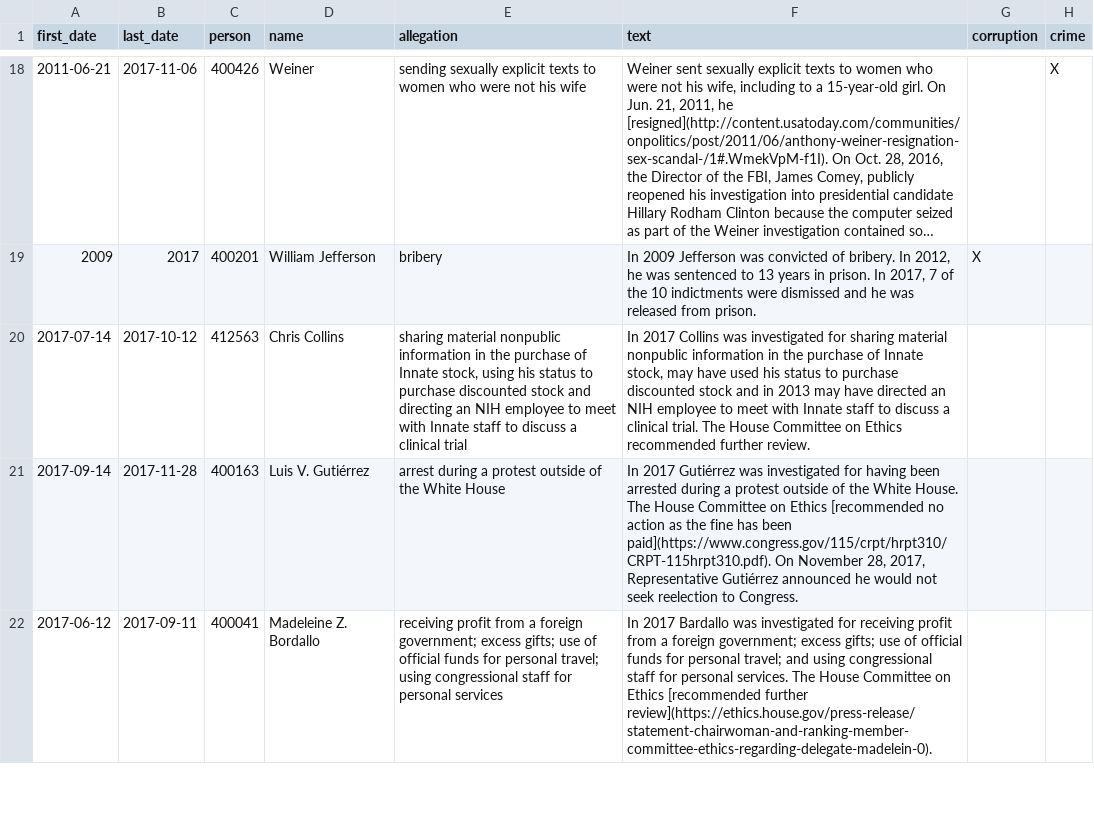
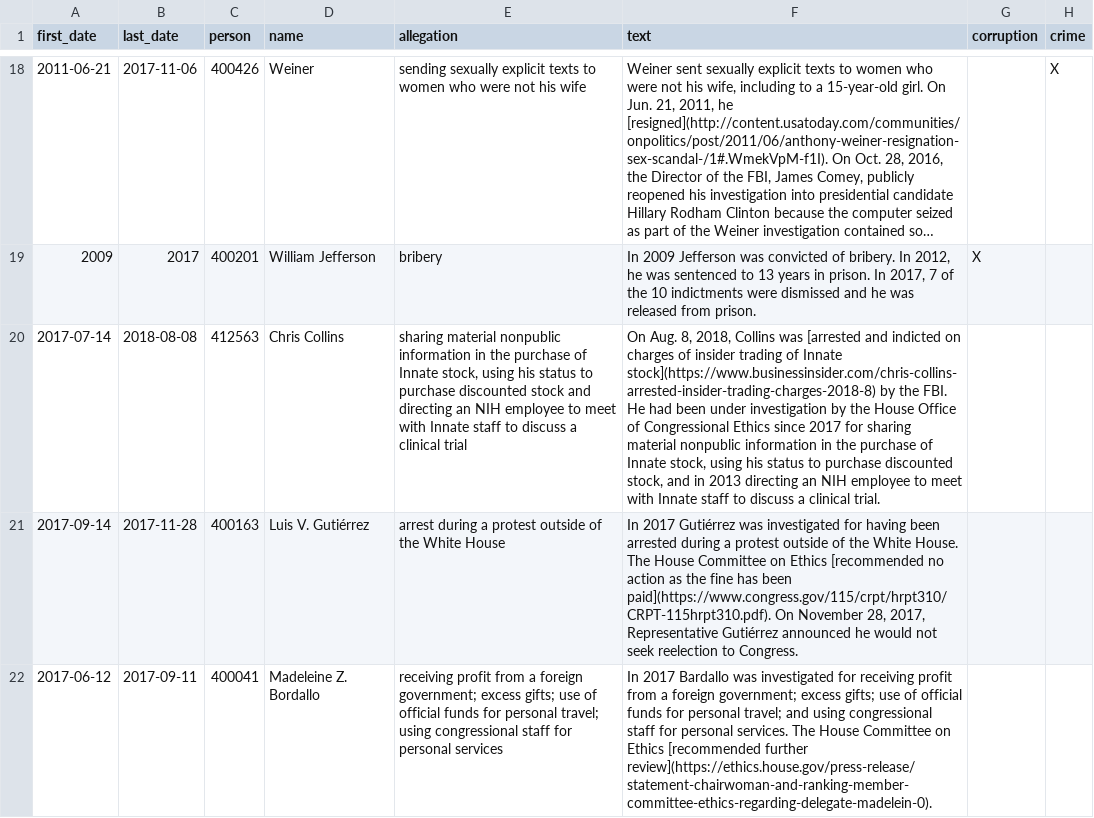
Before and after one commit to govtrack/misconduct, a CSV file: misconduct-instances.csv, drawn as a sheet; only a part is shown, gaps mark what is left out; long unchanged cells end in …; the diff names each change by its address in the sheet, - before the commit and + after, or states it on an @@ line.

```diff
--- a/misconduct-instances.csv
+++ b/misconduct-instances.csv
-B20 (last_date): 2017-10-12
+B20 (last_date): 2018-08-08
-F20 (text): In 2017 Collins was investigated for sharing material nonpublic information in the purchase of Innate stock, may have used his status to purchase discounted stock and in 2013 may have directed an NIH employee to meet with Innate staff to discuss a clinical trial. The House Committee on Ethics recommended further review.
+F20 (text): On Aug. 8, 2018, Collins was [arrested and indicted on charges of insider trading of Innate stock](https://www.businessinsider.com/chris-collins-arrested-insider-trading-charges-2018-8) by the FBI. He had been under investigation by the House Office of Congressional Ethics since 2017 for sharing material nonpublic information in the purchase of Innate stock, using his status to purchase discounted stock, and in 2013 directing an NIH employee to meet with Innate staff to discuss a clinical trial.
```
Also changed, not shown: 1 other file.
